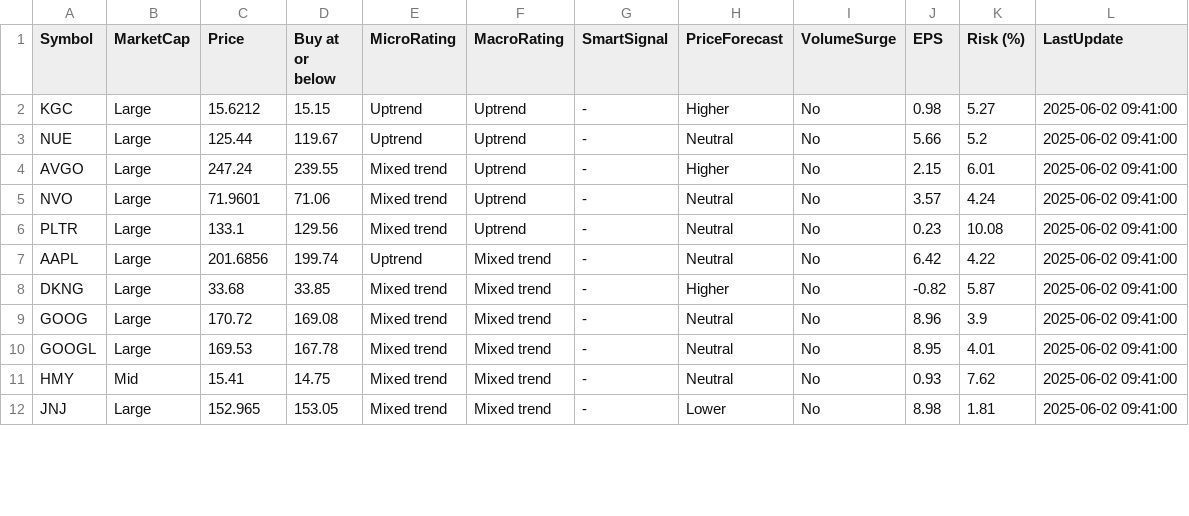
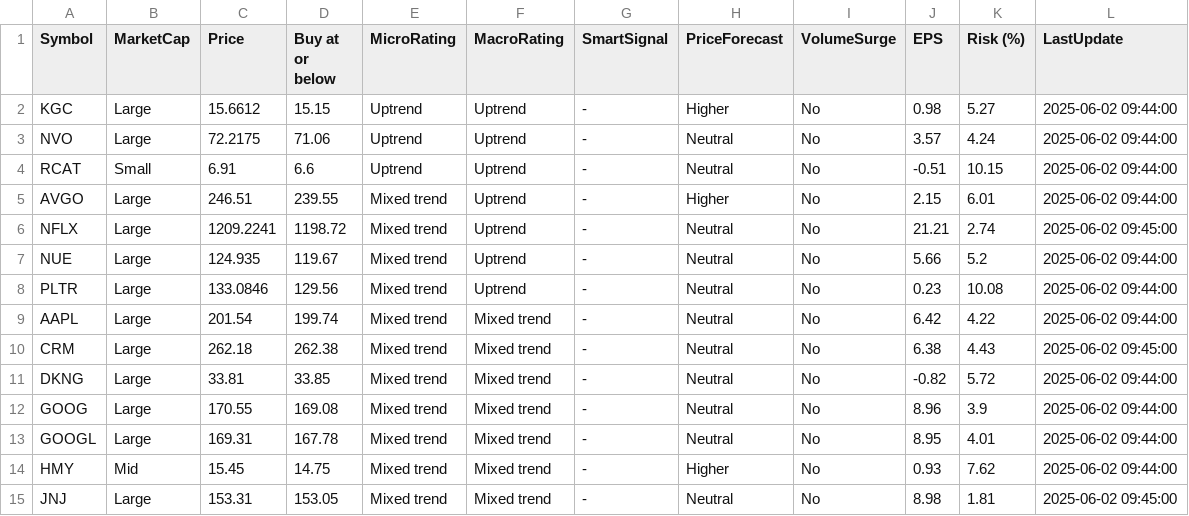
Before and after one commit to kuppal3gt/MSF, a CSV file: results_pro.csv, drawn as a sheet; only a part is shown; the diff covers the shown part only.

Commit message:
Auto-update results at Mon Jun  2 09:48:00 EDT 2025

```diff
--- a/results_pro.csv
+++ b/results_pro.csv
@@ -1,12 +1,15 @@
 "Symbol","MarketCap","Price","Buy at or below","MicroRating","MacroRating","SmartSignal","PriceForecast","VolumeSurge","EPS","Risk (%)","LastUpdate"
-"KGC","Large",15.6212,15.15,"Uptrend","Uptrend","-","Higher","No",0.98,5.27,"2025-06-02 09:41:00"
-"NUE","Large",125.44,119.67,"Uptrend","Uptrend","-","Neutral","No",5.66,5.2,"2025-06-02 09:41:00"
-"AVGO","Large",247.24,239.55,"Mixed trend","Uptrend","-","Higher","No",2.15,6.01,"2025-06-02 09:41:00"
-"NVO","Large",71.9601,71.06,"Mixed trend","Uptrend","-","Neutral","No",3.57,4.24,"2025-06-02 09:41:00"
-"PLTR","Large",133.1,129.56,"Mixed trend","Uptrend","-","Neutral","No",0.23,10.08,"2025-06-02 09:41:00"
-"AAPL","Large",201.6856,199.74,"Uptrend","Mixed trend","-","Neutral","No",6.42,4.22,"2025-06-02 09:41:00"
-"DKNG","Large",33.68,33.85,"Mixed trend","Mixed trend","-","Higher","No",-0.82,5.87,"2025-06-02 09:41:00"
-"GOOG","Large",170.72,169.08,"Mixed trend","Mixed trend","-","Neutral","No",8.96,3.9,"2025-06-02 09:41:00"
-"GOOGL","Large",169.53,167.78,"Mixed trend","Mixed trend","-","Neutral","No",8.95,4.01,"2025-06-02 09:41:00"
-"HMY","Mid",15.41,14.75,"Mixed trend","Mixed trend","-","Neutral","No",0.93,7.62,"2025-06-02 09:41:00"
-"JNJ","Large",152.965,153.05,"Mixed trend","Mixed trend","-","Lower","No",8.98,1.81,"2025-06-02 09:41:00"
+"KGC","Large",15.6612,15.15,"Uptrend","Uptrend","-","Higher","No",0.98,5.27,"2025-06-02 09:44:00"
+"NVO","Large",72.2175,71.06,"Uptrend","Uptrend","-","Neutral","No",3.57,4.24,"2025-06-02 09:44:00"
+"RCAT","Small",6.91,6.6,"Uptrend","Uptrend","-","Neutral","No",-0.51,10.15,"2025-06-02 09:44:00"
+"AVGO","Large",246.51,239.55,"Mixed trend","Uptrend","-","Higher","No",2.15,6.01,"2025-06-02 09:44:00"
+"NFLX","Large",1209.2241,1198.72,"Mixed trend","Uptrend","-","Neutral","No",21.21,2.74,"2025-06-02 09:45:00"
+"NUE","Large",124.935,119.67,"Mixed trend","Uptrend","-","Neutral","No",5.66,5.2,"2025-06-02 09:44:00"
+"PLTR","Large",133.0846,129.56,"Mixed trend","Uptrend","-","Neutral","No",0.23,10.08,"2025-06-02 09:44:00"
+"AAPL","Large",201.54,199.74,"Mixed trend","Mixed trend","-","Neutral","No",6.42,4.22,"2025-06-02 09:44:00"
+"CRM","Large",262.18,262.38,"Mixed trend","Mixed trend","-","Neutral","No",6.38,4.43,"2025-06-02 09:45:00"
+"DKNG","Large",33.81,33.85,"Mixed trend","Mixed trend","-","Neutral","No",-0.82,5.72,"2025-06-02 09:44:00"
+"GOOG","Large",170.55,169.08,"Mixed trend","Mixed trend","-","Neutral","No",8.96,3.9,"2025-06-02 09:44:00"
+"GOOGL","Large",169.31,167.78,"Mixed trend","Mixed trend","-","Neutral","No",8.95,4.01,"2025-06-02 09:44:00"
+"HMY","Mid",15.45,14.75,"Mixed trend","Mixed trend","-","Higher","No",0.93,7.62,"2025-06-02 09:44:00"
+"JNJ","Large",153.31,153.05,"Mixed trend","Mixed trend","-","Neutral","No",8.98,1.81,"2025-06-02 09:45:00"
```
Also changed, not shown: 3 added rows, 3 removed rows and 16 edited cells elsewhere in this file, results.csv, results_basic.csv, 1 other file.
